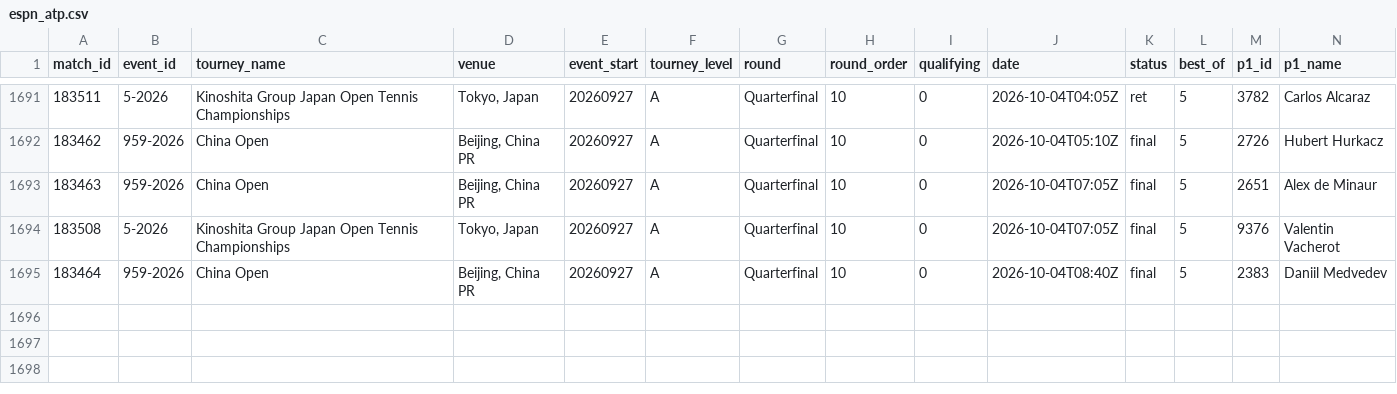
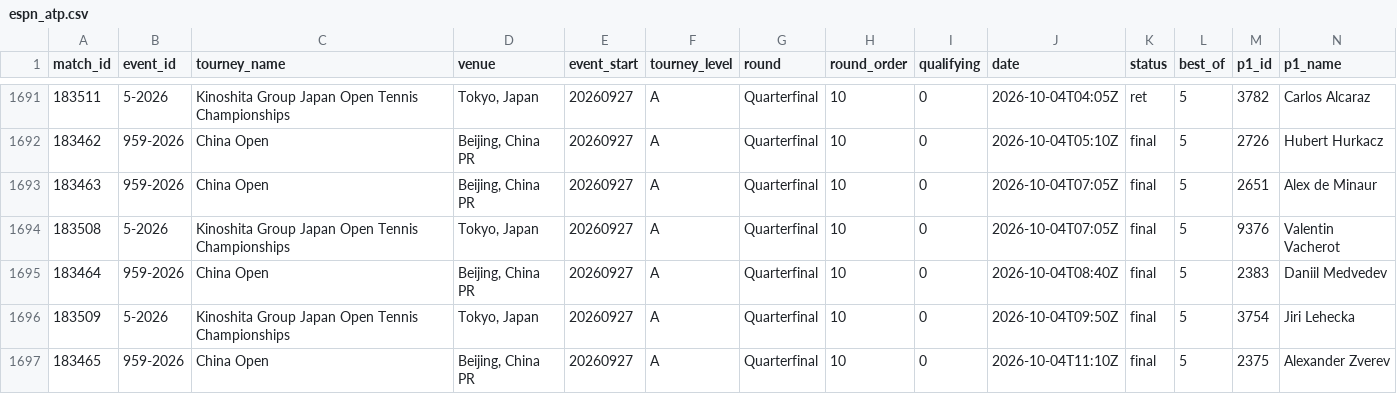
Before and after one commit to Hrivasek/tenis-predikce, a CSV file: data/espn_atp.csv, drawn as a sheet; only a part is shown, gaps mark what is left out; rows hold the shown columns only; the diff names each change by its address in the sheet, - before the commit and + after, or states it on an @@ line.

```diff
--- a/data/espn_atp.csv
+++ b/data/espn_atp.csv
+row 1696: 183509 | 5-2026 | Kinoshita Group Japan Open Tennis Championships | Tokyo, Japan | 20260927 | A | Quarterfinal | 10 | 0 | 2026-10-04T09:50Z | final | 5 | 3754 | Jiri Lehecka
+row 1697: 183465 | 959-2026 | China Open | Beijing, China PR | 20260927 | A | Quarterfinal | 10 | 0 | 2026-10-04T11:10Z | final | 5 | 2375 | Alexander Zverev
```
Also changed, not shown: data/espn_wta.csv, data/predictions.csv, 1 other file.
